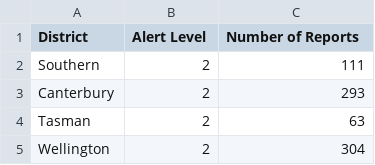
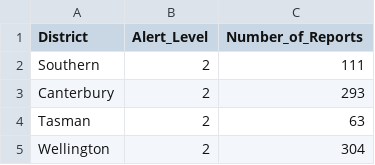
Before and after one commit to Lovezekrom/chch-cafe-playlist-generator, a CSV file: 105 by Dist_data.csv, drawn as a sheet; only a part is shown.

Commit message:
Update 105 by Dist_data.csv

```diff
--- a/105 by Dist_data.csv
+++ b/105 by Dist_data.csv
@@ -1,2 +1,2 @@
-District,Alert Level,Number of Reports
+District,Alert_Level,Number_of_Reports
 Southern,2,111
```
